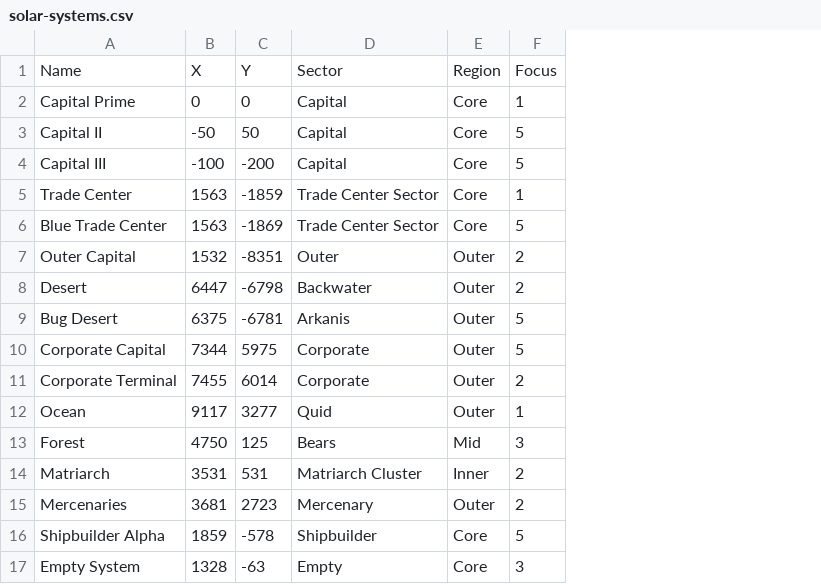
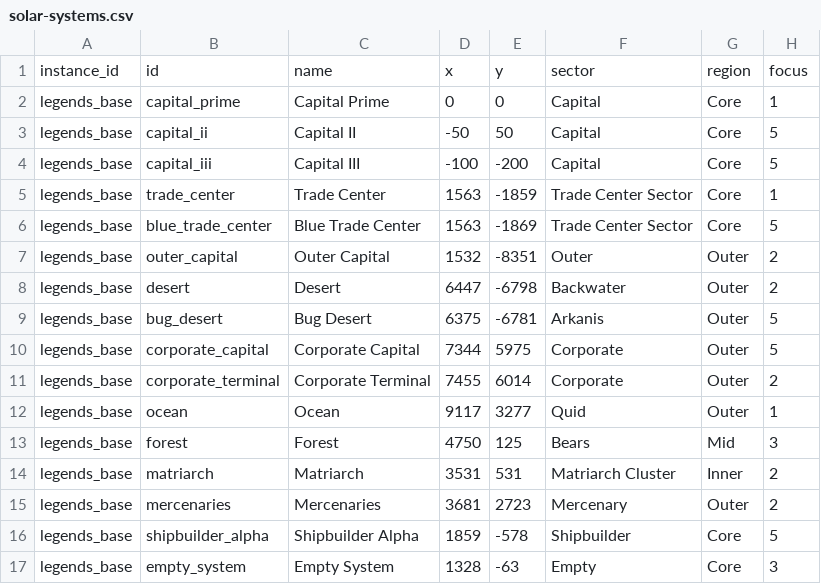
Before and after one commit to outoforbitdev/app-galaxy-map, a CSV file: .local/db/solar-systems.csv, drawn as a sheet; removed rows and columns are numbered as before the commit, all else as after; the diff names each change by its address in the sheet, - before the commit and + after, or states it on an @@ line.

```diff
--- a/.local/db/solar-systems.csv
+++ b/.local/db/solar-systems.csv
+column A, rows 2-17: all legends_base
+column B, rows 2-17: capital_prime | capital_ii | capital_iii | trade_center | blue_trade_center | outer_capital | desert | bug_desert | corporate_capital | corporate_terminal | ocean | forest | matriarch | mercenaries | shipbuilder_alpha | empty_system
-row 1: Name | X | Y | Sector | Region | Focus
+row 1: instance_id | id | name | x | y | sector | region | focus
```
Also changed, not shown: .local/db/planet-governments.csv, .local/db/planets.csv, 18 other files.
